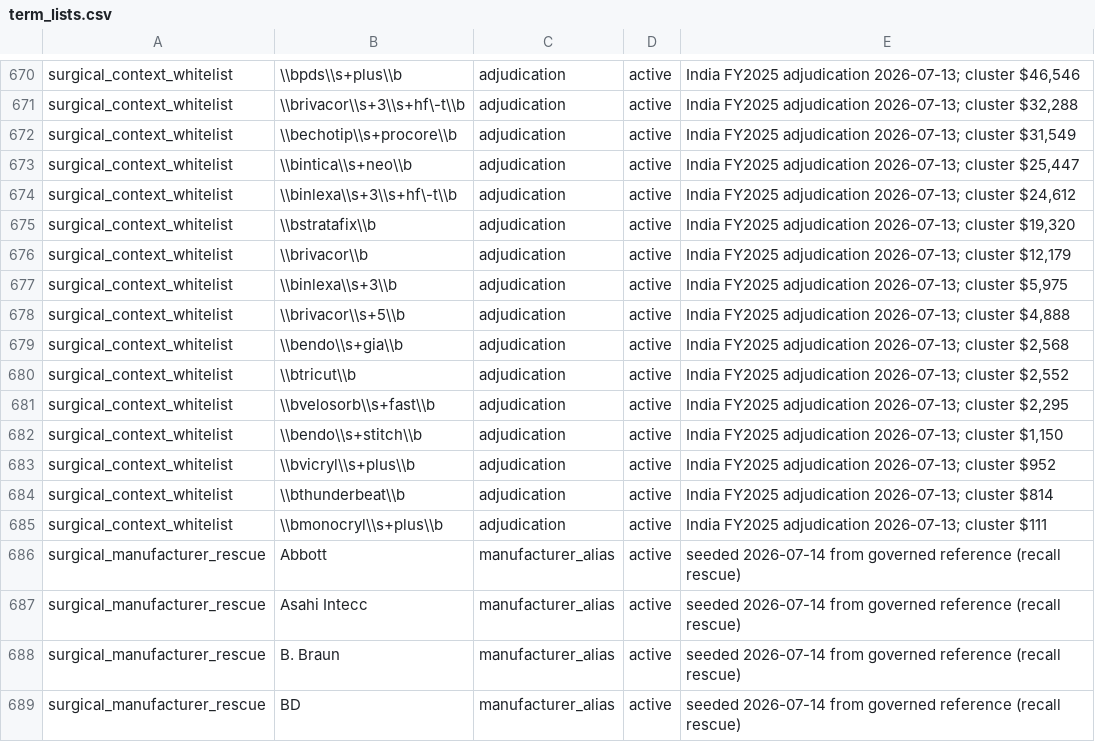
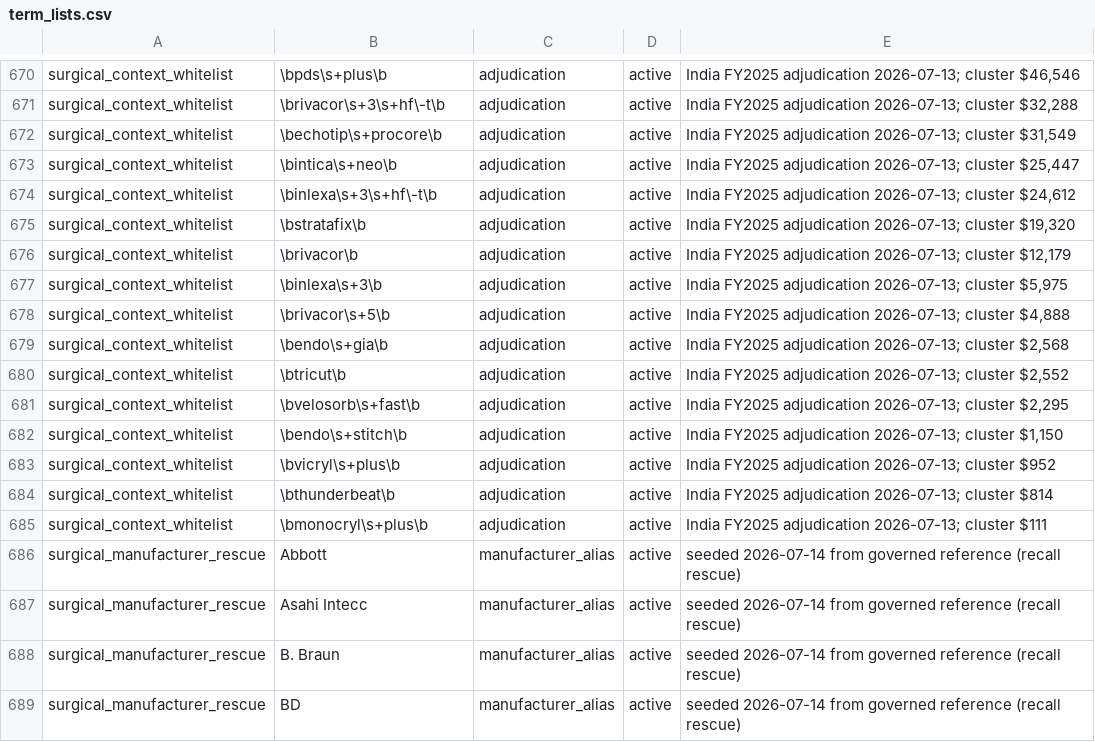
Before and after one commit to techteamClearstate/vn2024_pipeline, a CSV file: reference/term_lists.csv, drawn as a sheet; only a part is shown, gaps mark what is left out; the diff covers the shown part only; the diff names each change by its address in the sheet, - before the commit and + after, or states it on an @@ line.

```diff
--- a/reference/term_lists.csv
+++ b/reference/term_lists.csv
-B670: \\bpds\\s+plus\\b
+B670: \bpds\s+plus\b
-B671: \\brivacor\\s+3\\s+hf\-t\\b
+B671: \brivacor\s+3\s+hf\-t\b
-B672: \\bechotip\\s+procore\\b
+B672: \bechotip\s+procore\b
-B673: \\bintica\\s+neo\\b
+B673: \bintica\s+neo\b
-B674: \\binlexa\\s+3\\s+hf\-t\\b
+B674: \binlexa\s+3\s+hf\-t\b
-B675: \\bstratafix\\b
+B675: \bstratafix\b
-B676: \\brivacor\\b
+B676: \brivacor\b
-B677: \\binlexa\\s+3\\b
+B677: \binlexa\s+3\b
-B678: \\brivacor\\s+5\\b
+B678: \brivacor\s+5\b
-B679: \\bendo\\s+gia\\b
+B679: \bendo\s+gia\b
-B680: \\btricut\\b
+B680: \btricut\b
-B681: \\bvelosorb\\s+fast\\b
+B681: \bvelosorb\s+fast\b
-B682: \\bendo\\s+stitch\\b
+B682: \bendo\s+stitch\b
-B683: \\bvicryl\\s+plus\\b
+B683: \bvicryl\s+plus\b
-B684: \\bthunderbeat\\b
+B684: \bthunderbeat\b
-B685: \\bmonocryl\\s+plus\\b
+B685: \bmonocryl\s+plus\b
```
Also changed, not shown: 28 edited cells elsewhere in this file, 4 other files.
